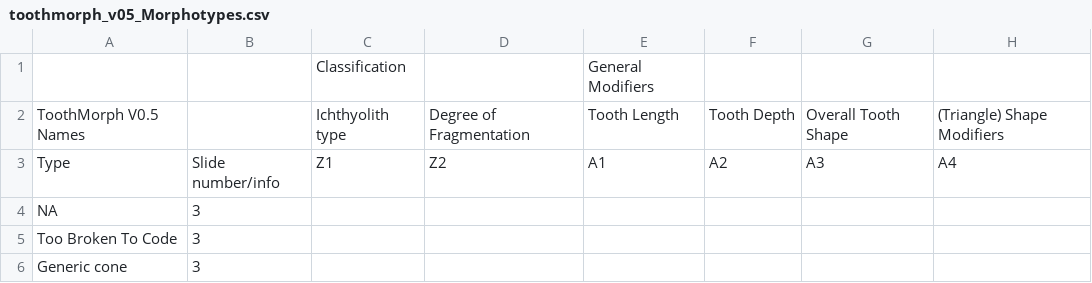
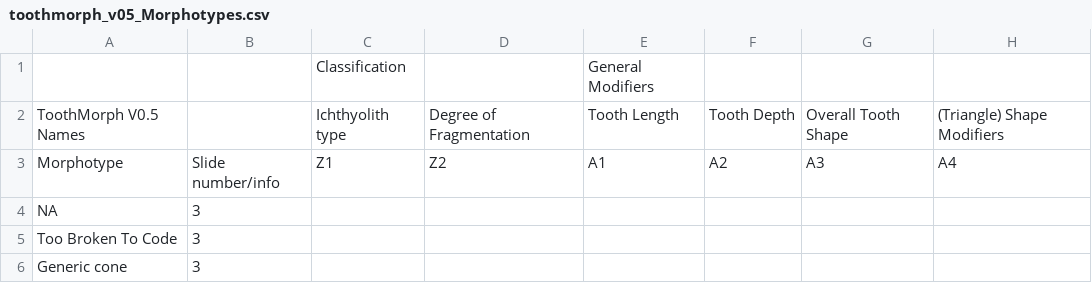
Before and after one commit to esibert/ichthyoliths, a CSV file: example_code/toothmorph_v05_Morphotypes.csv, drawn as a sheet; only a part is shown; the diff names each change by its address in the sheet, - before the commit and + after, or states it on an @@ line.

Commit message:
Toothmorph v0.5 Example Code & Figures

```diff
--- a/example_code/toothmorph_v05_Morphotypes.csv
+++ b/example_code/toothmorph_v05_Morphotypes.csv
-A3: Type
+A3: Morphotype
```
Also changed, not shown: 7 other files.
